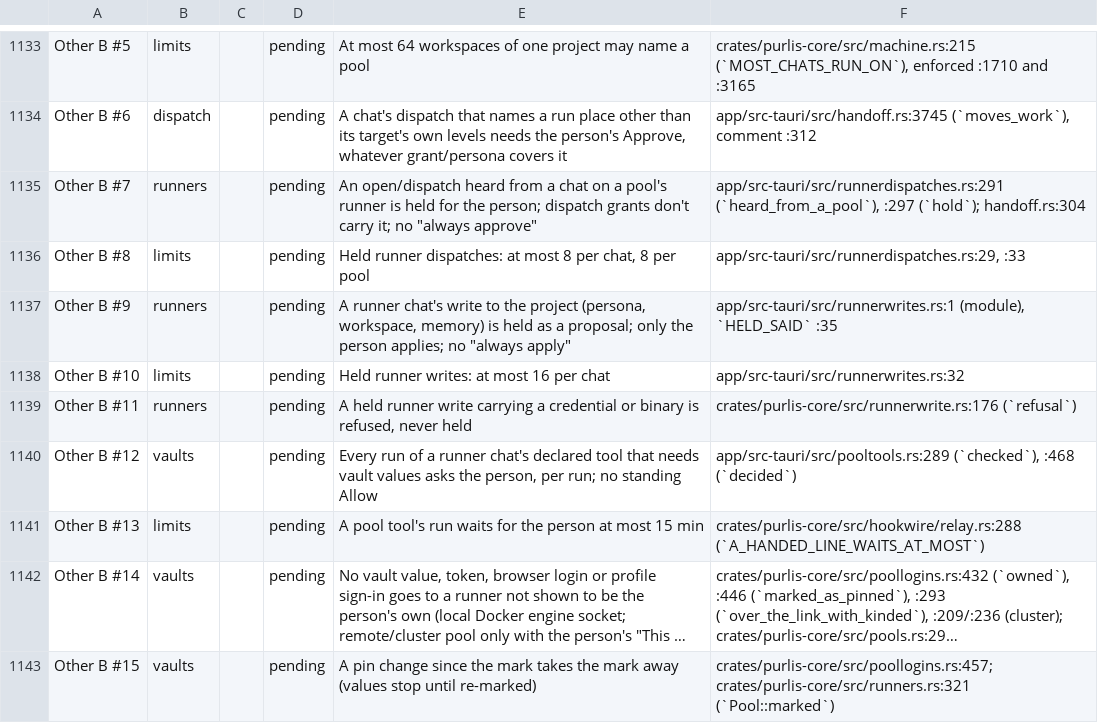
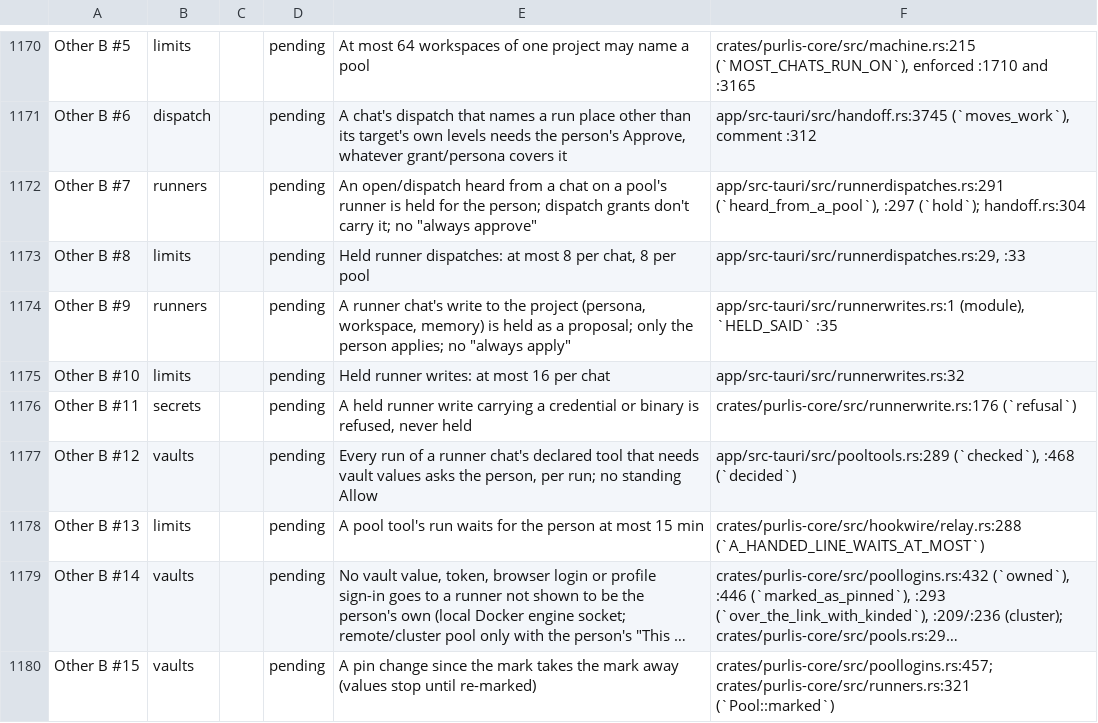
Before and after one commit to purlis/purlis, a TSV file: docs/research/policy-inventory-map.tsv, drawn as a sheet; only a part is shown, gaps mark what is left out; long unchanged cells end in …; the diff covers the shown part only.

```diff
--- a/docs/research/policy-inventory-map.tsv
+++ b/docs/research/policy-inventory-map.tsv
@@ -1138,3 +1175,3 @@ Other B #9	runners		pending	A runner chat's write to the project (persona, works
 Other B #10	limits		pending	Held runner writes: at most 16 per chat	app/src-tauri/src/runnerwrites.rs:32
-Other B #11	runners		pending	A held runner write carrying a credential or binary is refused, never held	crates/purlis-core/src/runnerwrite.rs:176 (`refusal`)
+Other B #11	secrets		pending	A held runner write carrying a credential or binary is refused, never held	crates/purlis-core/src/runnerwrite.rs:176 (`refusal`)
 Other B #12	vaults		pending	Every run of a runner chat's declared tool that needs vault values asks the person, per run; no standing Allow	app/src-tauri/src/pooltools.rs:289 (`checked`), :468 (`decided`)
```
Also changed, not shown: 37 added rows and 46 edited cells elsewhere in this file, 3 other files.
